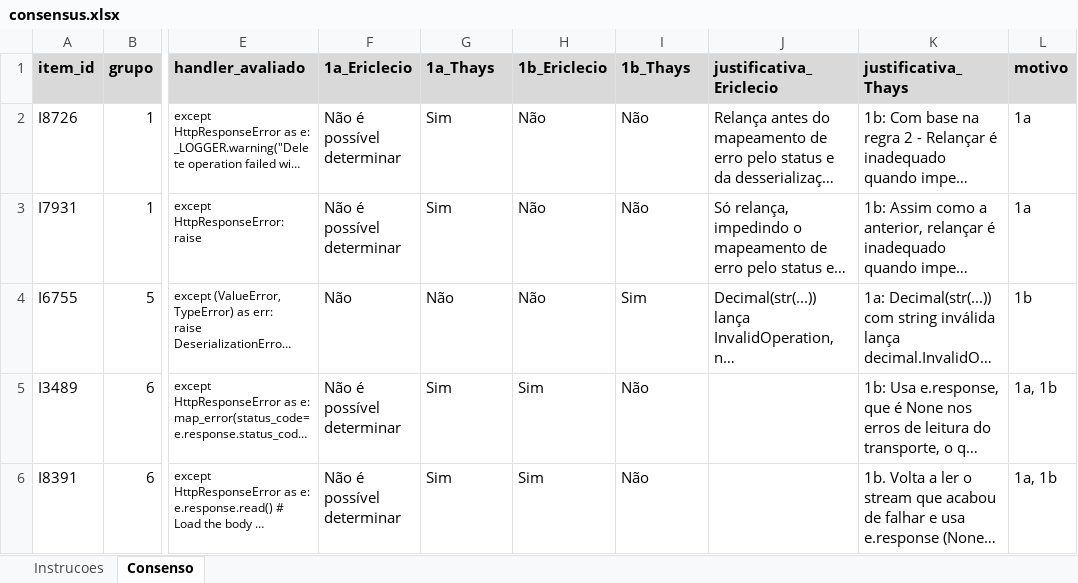
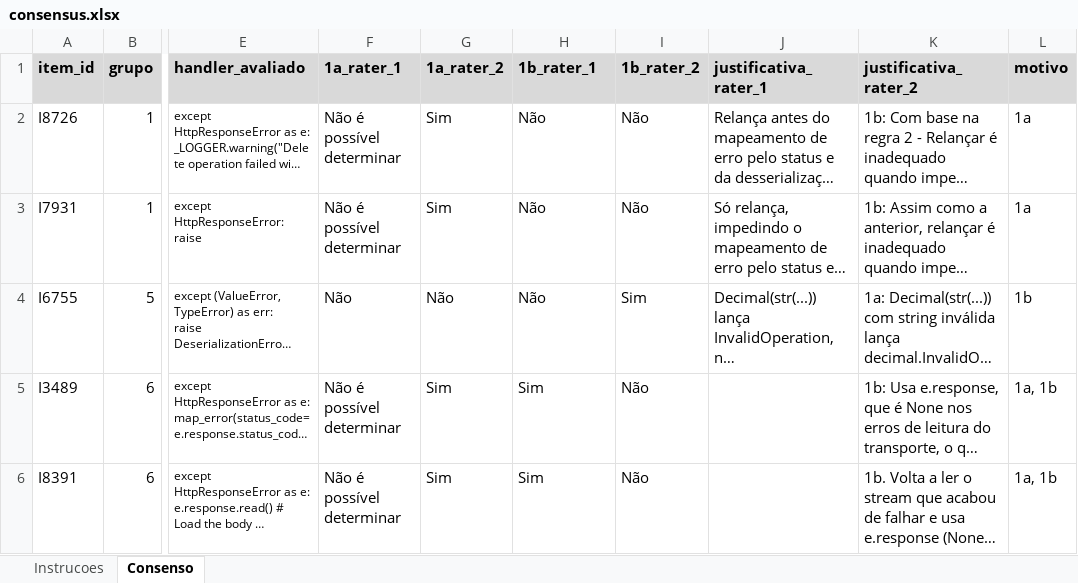
Before and after one commit to Ericlecio/llm-exception-handling, an Excel workbook: llm/output/manual_evaluation/main/results/consensus.xlsx, sheet Consenso, drawn as a sheet; only a part is shown, gaps mark what is left out; long unchanged cells end in …; values as stored, in another font and other column widths than the file's, no borders; charts and pictures not drawn; the diff names each change by its address in the sheet, - before the commit and + after, or states it on an @@ line.

```diff
--- a/llm/output/manual_evaluation/main/results/consensus.xlsx (sheet Consenso)
+++ b/llm/output/manual_evaluation/main/results/consensus.xlsx (sheet Consenso)
-F1: 1a_Ericlecio
+F1: 1a_rater_1
-G1: 1a_Thays
+G1: 1a_rater_2
-H1: 1b_Ericlecio
+H1: 1b_rater_1
-I1: 1b_Thays
+I1: 1b_rater_2
-J1: justificativa_Ericlecio
+J1: justificativa_rater_1
-K1: justificativa_Thays
+K1: justificativa_rater_2
```
Also changed, not shown: llm/output/manual_evaluation/main/results/rater_1.xlsx, llm/output/manual_evaluation/main/results/rater_2.xlsx, 19 other files.
